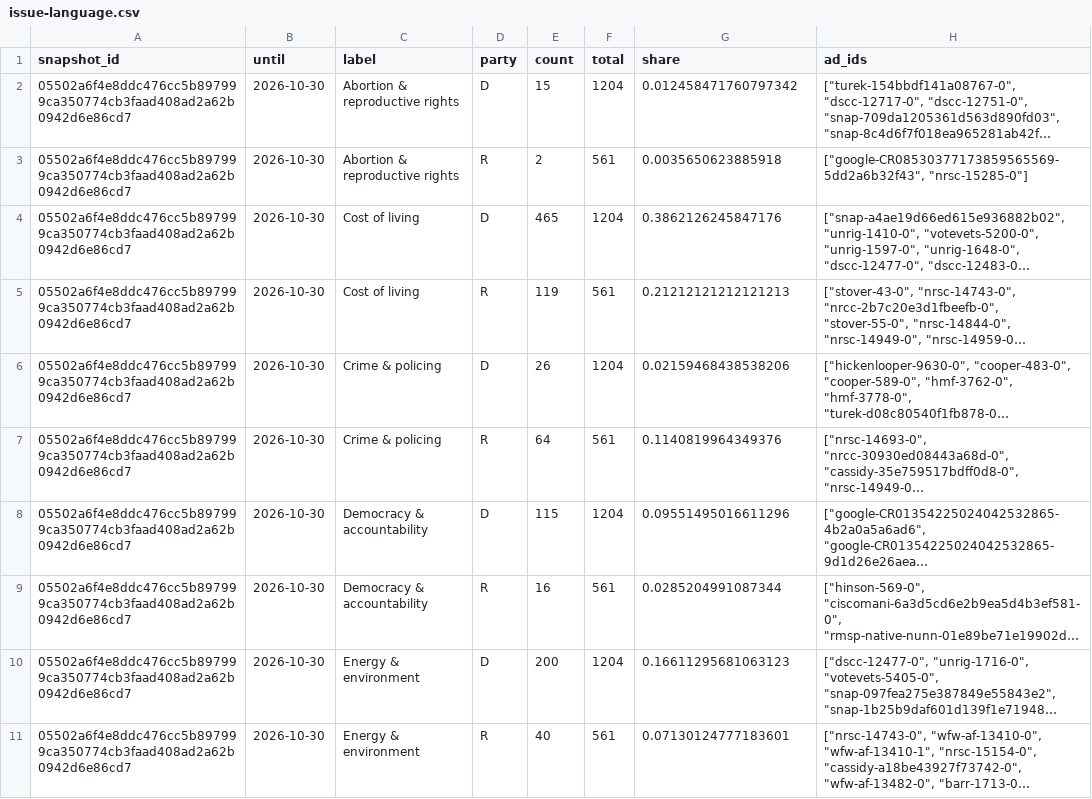
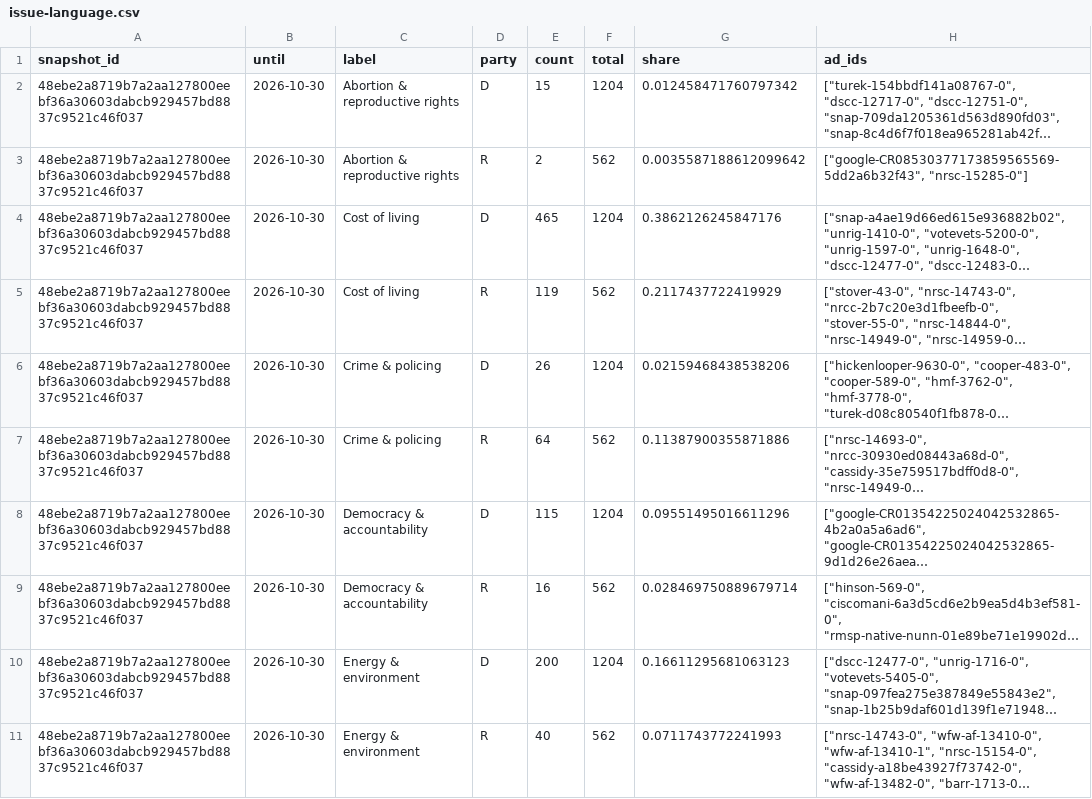
Before and after one commit to hanshanley/political-ads, a CSV file: outputs/figures/issue-language.csv, drawn as a sheet; only a part is shown; long unchanged cells end in …; the diff covers the shown part only; the diff names each change by its address in the sheet, - before the commit and + after, or states it on an @@ line.

```diff
--- a/outputs/figures/issue-language.csv
+++ b/outputs/figures/issue-language.csv
-A2:A11 (snapshot_id): 05502a6f4e8ddc476cc5b897999ca350774cb3faad408ad2a62b0942d6e86cd7
+A2:A11 (snapshot_id): 48ebe2a8719b7a2aa127800eebf36a30603dabcb929457bd8837c9521c46f037
-F3 (total): 561
+F3 (total): 562
-G3 (share): 0.0035650623885918
+G3 (share): 0.0035587188612099642
-F5 (total): 561
+F5 (total): 562
-G5 (share): 0.21212121212121213
+G5 (share): 0.2117437722419929
-F7 (total): 561
+F7 (total): 562
-G7 (share): 0.1140819964349376
+G7 (share): 0.11387900355871886
-F9 (total): 561
+F9 (total): 562
-G9 (share): 0.0285204991087344
+G9 (share): 0.028469750889679714
-F11 (total): 561
+F11 (total): 562
-G11 (share): 0.07130124777183601
+G11 (share): 0.0711743772241993
```
Also changed, not shown: 20 edited cells elsewhere in this file, outputs/figures/ad-strategy.csv, outputs/figures/monthly-coverage.csv, 34 other files.
